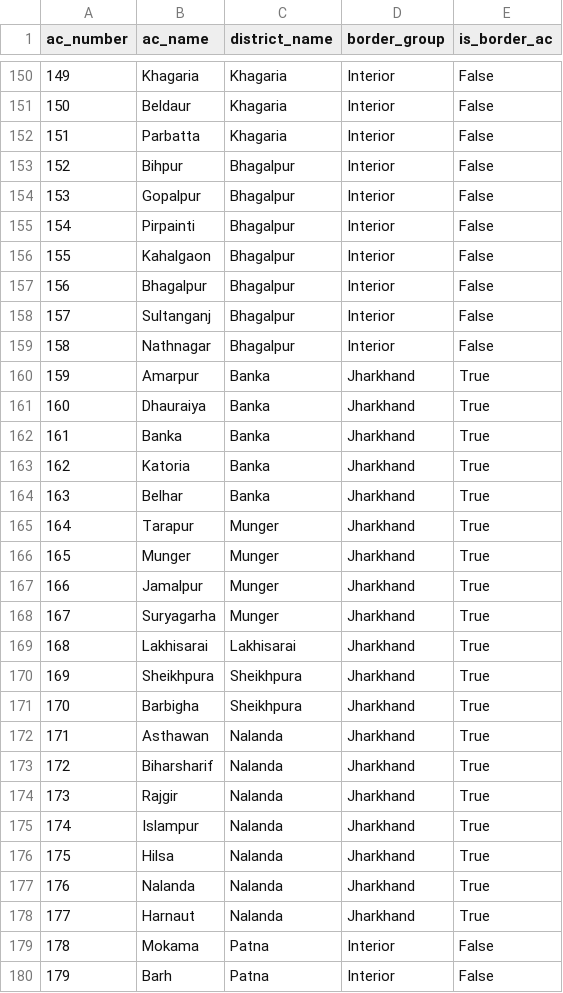
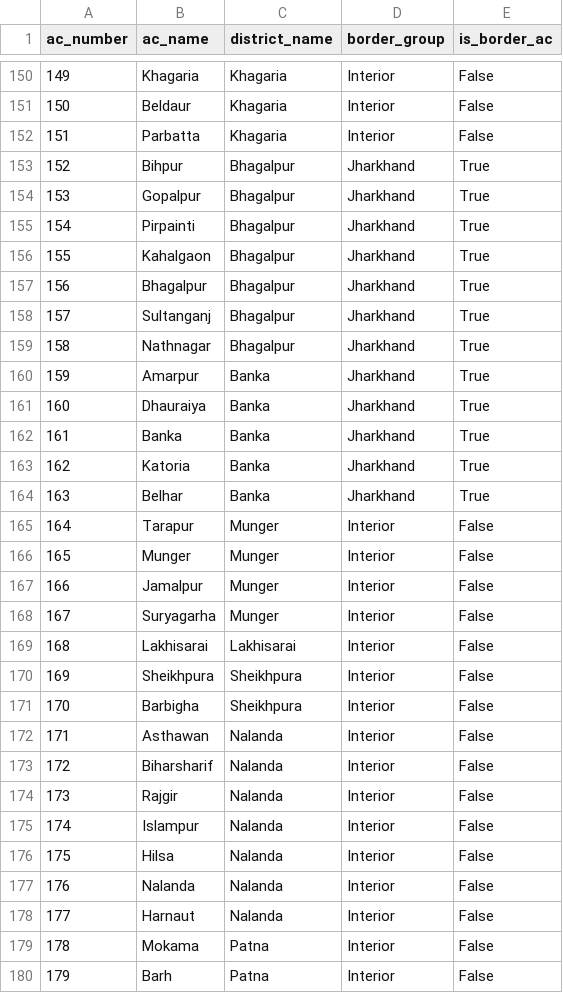
Before and after one commit to Varnasr/INDIA-DATA, a CSV file: data/ac_border_classification.csv, drawn as a sheet; only a part is shown, gaps mark what is left out; the diff covers the shown part only.

```diff
--- a/data/ac_border_classification.csv
+++ b/data/ac_border_classification.csv
@@ -152,9 +152,9 @@ ac_number,ac_name,district_name,border_group,is_border_ac
 151,Parbatta,Khagaria,Interior,False
-152,Bihpur,Bhagalpur,Interior,False
-153,Gopalpur,Bhagalpur,Interior,False
-154,Pirpainti,Bhagalpur,Interior,False
-155,Kahalgaon,Bhagalpur,Interior,False
-156,Bhagalpur,Bhagalpur,Interior,False
-157,Sultanganj,Bhagalpur,Interior,False
-158,Nathnagar,Bhagalpur,Interior,False
+152,Bihpur,Bhagalpur,Jharkhand,True
+153,Gopalpur,Bhagalpur,Jharkhand,True
+154,Pirpainti,Bhagalpur,Jharkhand,True
+155,Kahalgaon,Bhagalpur,Jharkhand,True
+156,Bhagalpur,Bhagalpur,Jharkhand,True
+157,Sultanganj,Bhagalpur,Jharkhand,True
+158,Nathnagar,Bhagalpur,Jharkhand,True
 159,Amarpur,Banka,Jharkhand,True
@@ -164,16 +164,16 @@ ac_number,ac_name,district_name,border_group,is_border_ac
 163,Belhar,Banka,Jharkhand,True
-164,Tarapur,Munger,Jharkhand,True
-165,Munger,Munger,Jharkhand,True
-166,Jamalpur,Munger,Jharkhand,True
-167,Suryagarha,Munger,Jharkhand,True
-168,Lakhisarai,Lakhisarai,Jharkhand,True
-169,Sheikhpura,Sheikhpura,Jharkhand,True
-170,Barbigha,Sheikhpura,Jharkhand,True
-171,Asthawan,Nalanda,Jharkhand,True
-172,Biharsharif,Nalanda,Jharkhand,True
-173,Rajgir,Nalanda,Jharkhand,True
-174,Islampur,Nalanda,Jharkhand,True
-175,Hilsa,Nalanda,Jharkhand,True
-176,Nalanda,Nalanda,Jharkhand,True
-177,Harnaut,Nalanda,Jharkhand,True
+164,Tarapur,Munger,Interior,False
+165,Munger,Munger,Interior,False
+166,Jamalpur,Munger,Interior,False
+167,Suryagarha,Munger,Interior,False
+168,Lakhisarai,Lakhisarai,Interior,False
+169,Sheikhpura,Sheikhpura,Interior,False
+170,Barbigha,Sheikhpura,Interior,False
+171,Asthawan,Nalanda,Interior,False
+172,Biharsharif,Nalanda,Interior,False
+173,Rajgir,Nalanda,Interior,False
+174,Islampur,Nalanda,Interior,False
+175,Hilsa,Nalanda,Interior,False
+176,Nalanda,Nalanda,Interior,False
+177,Harnaut,Nalanda,Interior,False
 178,Mokama,Patna,Interior,False
```
Also changed, not shown: 7 edited cells elsewhere in this file, data/district_border_classification.csv, 58 other files.
